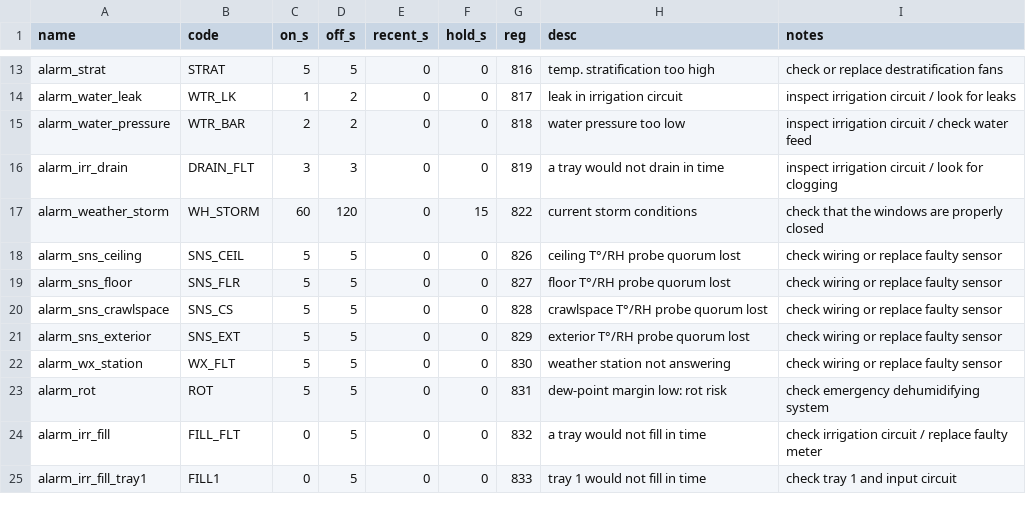
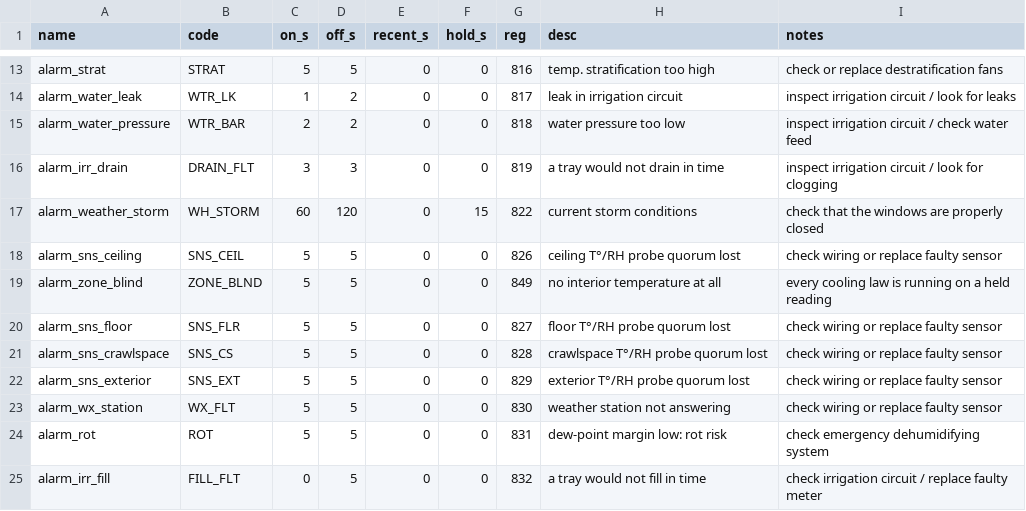
Before and after one commit to pstch/botanik2, a CSV file: src/sites/gh_mlb41/tables/alarms.csv, drawn as a sheet; only a part is shown, gaps mark what is left out; the shorter side is filled out with more unchanged rows; the diff names each change by its address in the sheet, - before the commit and + after, or states it on an @@ line.

```diff
--- a/src/sites/gh_mlb41/tables/alarms.csv
+++ b/src/sites/gh_mlb41/tables/alarms.csv
+row 19: alarm_zone_blind | ZONE_BLND | 5 | 5 | 0 | 0 | 849 | no interior temperature at all | every cooling law is running on a held reading
```
Also changed, not shown: src/sites/gh_mlb41/generated/VARIABLES.csv, src/sites/gh_mlb41/tables/home.csv, 23 other files.
